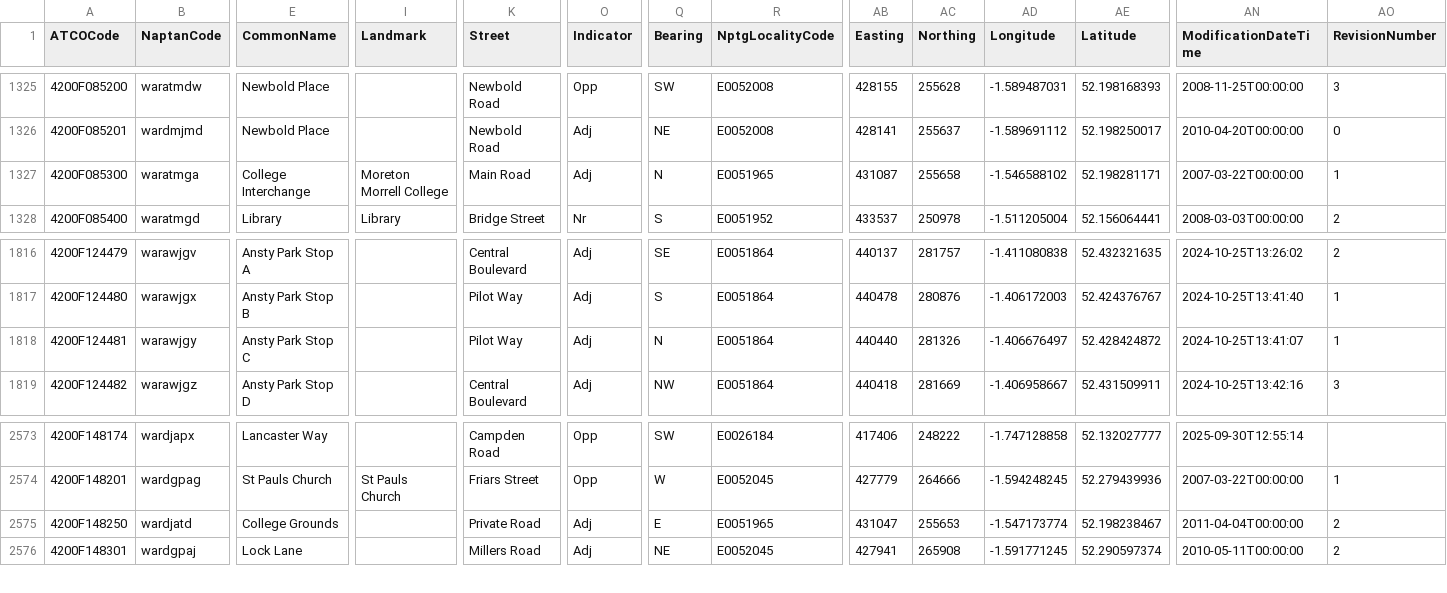
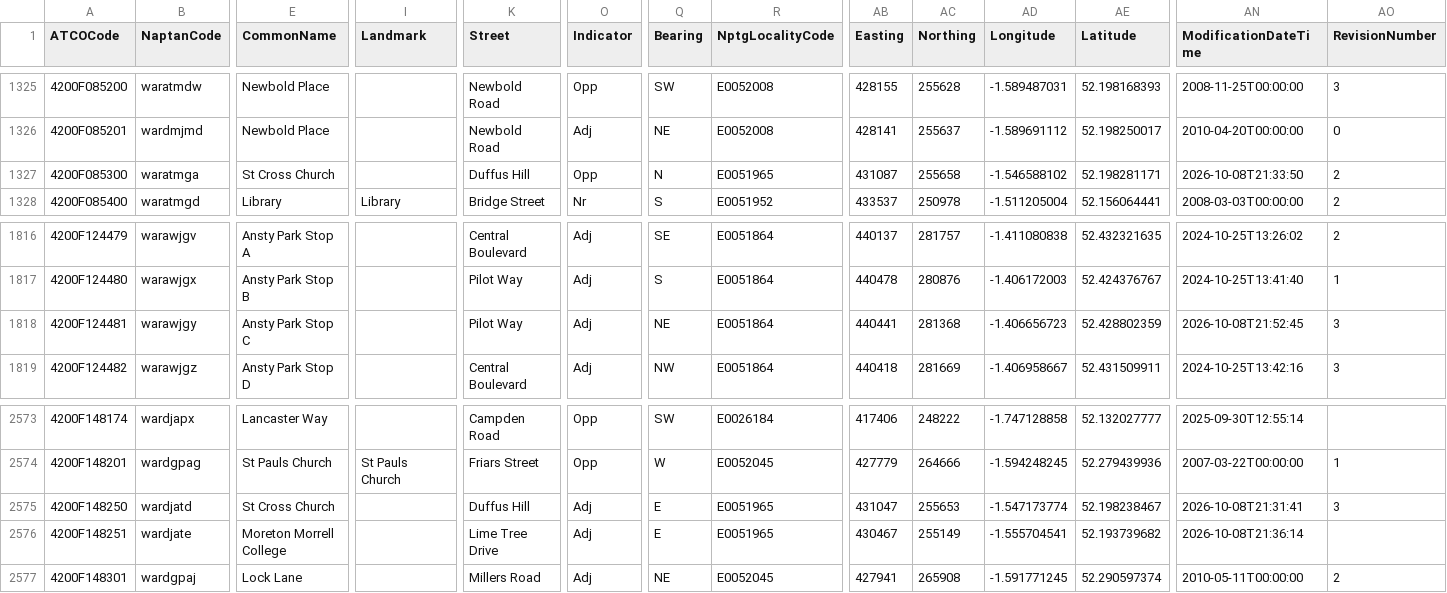
Before and after one commit to ldjb/naptan-nptg-history, a CSV file: 420Stops.csv, drawn as a sheet; only a part is shown, gaps mark what is left out; rows hold the shown columns only; the diff names each change by its address in the sheet, - before the commit and + after, or states it on an @@ line.

```diff
--- a/420Stops.csv
+++ b/420Stops.csv
-E1327 (CommonName): College Interchange
+E1327 (CommonName): St Cross Church
-I1327 (Landmark): Moreton Morrell College
+I1327 (Landmark): (empty)
-K1327 (Street): Main Road
+K1327 (Street): Duffus Hill
-O1327 (Indicator): Adj
+O1327 (Indicator): Opp
-AN1327 (ModificationDateTime): 2007-03-22T00:00:00
+AN1327 (ModificationDateTime): 2026-10-08T21:33:50
-AO1327 (RevisionNumber): 1
+AO1327 (RevisionNumber): 2
-Q1818 (Bearing): N
+Q1818 (Bearing): NE
-AB1818 (Easting): 440440
+AB1818 (Easting): 440441
-AC1818 (Northing): 281326
+AC1818 (Northing): 281368
-AD1818 (Longitude): -1.406676497
+AD1818 (Longitude): -1.406656723
-AE1818 (Latitude): 52.428424872
+AE1818 (Latitude): 52.428802359
-AN1818 (ModificationDateTime): 2024-10-25T13:41:07
+AN1818 (ModificationDateTime): 2026-10-08T21:52:45
-AO1818 (RevisionNumber): 1
+AO1818 (RevisionNumber): 3
-E2575 (CommonName): College Grounds
+E2575 (CommonName): St Cross Church
-K2575 (Street): Private Road
+K2575 (Street): Duffus Hill
-AN2575 (ModificationDateTime): 2011-04-04T00:00:00
+AN2575 (ModificationDateTime): 2026-10-08T21:31:41
-AO2575 (RevisionNumber): 2
+AO2575 (RevisionNumber): 3
+row 2576: 4200F148251 | wardjate | Moreton Morrell College |  | Lime Tree Drive | Adj | E | E0051965 | 430467 | 255149 | -1.555704541 | 52.193739682 | 2026-10-08T21:36:14
```
Also changed, not shown: 158Stops.csv, 522Stops.csv, 10 other files.
